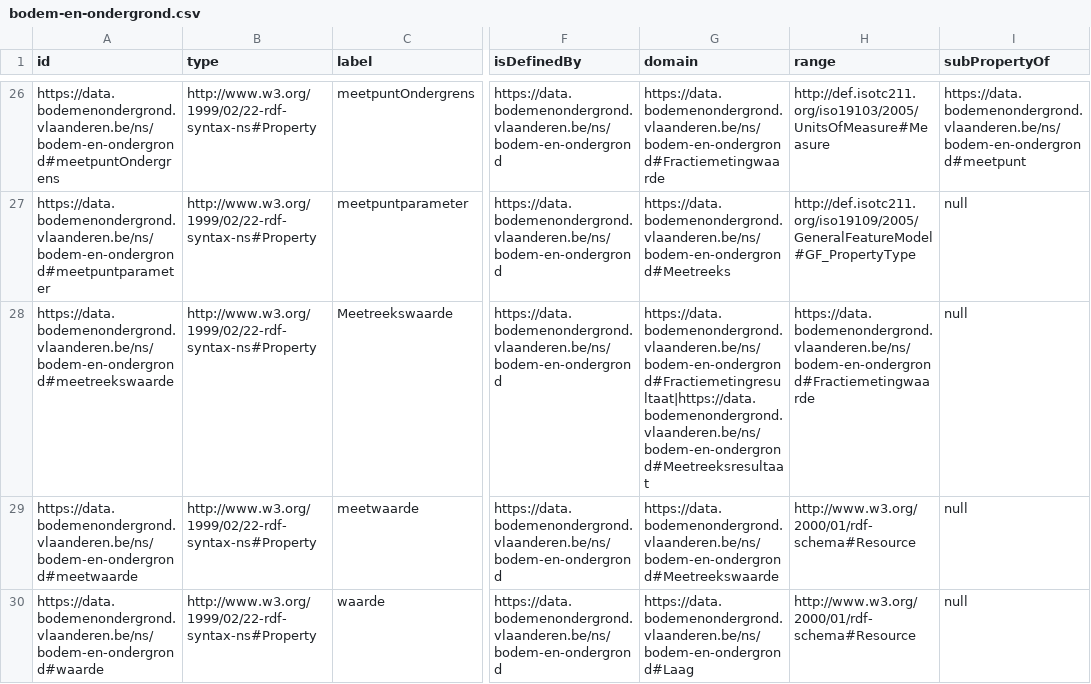
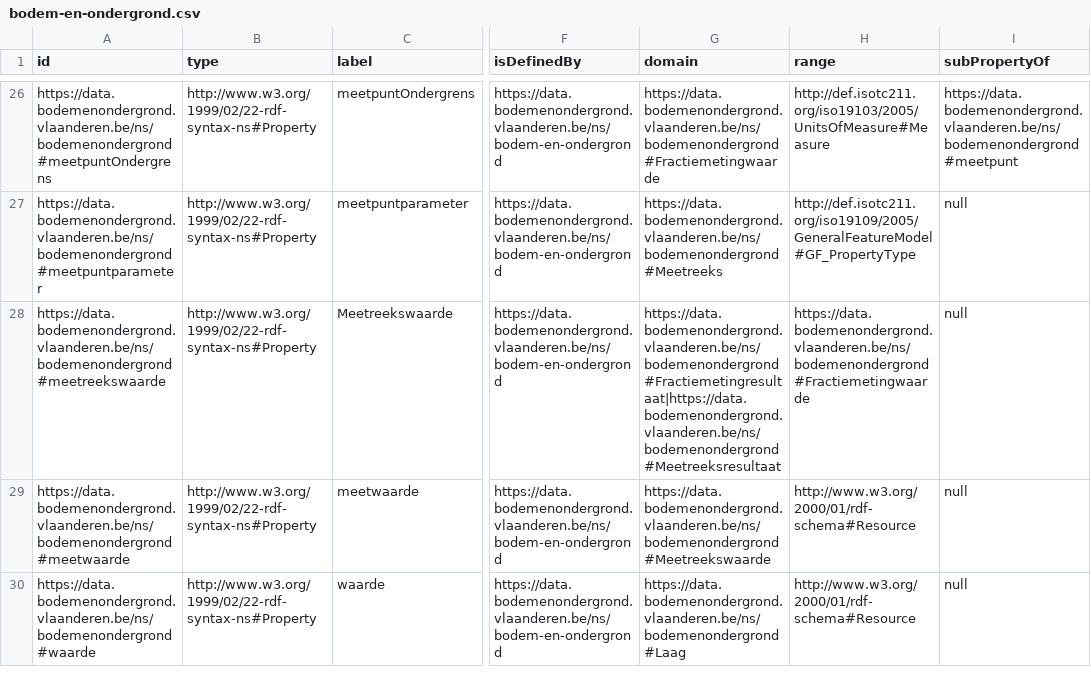
Before and after one commit to bodemenondergrond/ontology, a CSV file: src/main/resources/be/vlaanderen/bodemenondergrond/data/ns/bodem-en-ondergrond/bodem-en-ondergrond.csv, drawn as a sheet; only a part is shown, gaps mark what is left out; the diff covers the shown part only; the diff names each change by its address in the sheet, - before the commit and + after, or states it on an @@ line.

Commit message:
ns/bodemenondergrond

```diff
--- a/src/main/resources/be/vlaanderen/bodemenondergrond/data/ns/bodem-en-ondergrond/bodem-en-ondergrond.csv
+++ b/src/main/resources/be/vlaanderen/bodemenondergrond/data/ns/bodem-en-ondergrond/bodem-en-ondergrond.csv
-A26 (id): https://data.bodemenondergrond.vlaanderen.be/ns/bodem-en-ondergrond#meetpuntOndergrens
+A26 (id): https://data.bodemenondergrond.vlaanderen.be/ns/bodemenondergrond#meetpuntOndergrens
-G26 (domain): https://data.bodemenondergrond.vlaanderen.be/ns/bodem-en-ondergrond#Fractiemetingwaarde
+G26 (domain): https://data.bodemenondergrond.vlaanderen.be/ns/bodemenondergrond#Fractiemetingwaarde
-I26 (subPropertyOf): https://data.bodemenondergrond.vlaanderen.be/ns/bodem-en-ondergrond#meetpunt
+I26 (subPropertyOf): https://data.bodemenondergrond.vlaanderen.be/ns/bodemenondergrond#meetpunt
-A27 (id): https://data.bodemenondergrond.vlaanderen.be/ns/bodem-en-ondergrond#meetpuntparameter
+A27 (id): https://data.bodemenondergrond.vlaanderen.be/ns/bodemenondergrond#meetpuntparameter
-G27 (domain): https://data.bodemenondergrond.vlaanderen.be/ns/bodem-en-ondergrond#Meetreeks
+G27 (domain): https://data.bodemenondergrond.vlaanderen.be/ns/bodemenondergrond#Meetreeks
-A28 (id): https://data.bodemenondergrond.vlaanderen.be/ns/bodem-en-ondergrond#meetreekswaarde
+A28 (id): https://data.bodemenondergrond.vlaanderen.be/ns/bodemenondergrond#meetreekswaarde
-G28 (domain): https://data.bodemenondergrond.vlaanderen.be/ns/bodem-en-ondergrond#Fractiemetingresultaat|https://data.bodemenondergrond.vlaanderen.be/ns/bodem-en-ondergrond#Meetreeksresultaat
+G28 (domain): https://data.bodemenondergrond.vlaanderen.be/ns/bodemenondergrond#Fractiemetingresultaat|https://data.bodemenondergrond.vlaanderen.be/ns/bodemenondergrond#Meetreeksresultaat
-H28 (range): https://data.bodemenondergrond.vlaanderen.be/ns/bodem-en-ondergrond#Fractiemetingwaarde
+H28 (range): https://data.bodemenondergrond.vlaanderen.be/ns/bodemenondergrond#Fractiemetingwaarde
-A29 (id): https://data.bodemenondergrond.vlaanderen.be/ns/bodem-en-ondergrond#meetwaarde
+A29 (id): https://data.bodemenondergrond.vlaanderen.be/ns/bodemenondergrond#meetwaarde
-G29 (domain): https://data.bodemenondergrond.vlaanderen.be/ns/bodem-en-ondergrond#Meetreekswaarde
+G29 (domain): https://data.bodemenondergrond.vlaanderen.be/ns/bodemenondergrond#Meetreekswaarde
-A30 (id): https://data.bodemenondergrond.vlaanderen.be/ns/bodem-en-ondergrond#waarde
+A30 (id): https://data.bodemenondergrond.vlaanderen.be/ns/bodemenondergrond#waarde
-G30 (domain): https://data.bodemenondergrond.vlaanderen.be/ns/bodem-en-ondergrond#Laag
+G30 (domain): https://data.bodemenondergrond.vlaanderen.be/ns/bodemenondergrond#Laag
```
Also changed, not shown: 34 edited cells elsewhere in this file, 3 other files.
